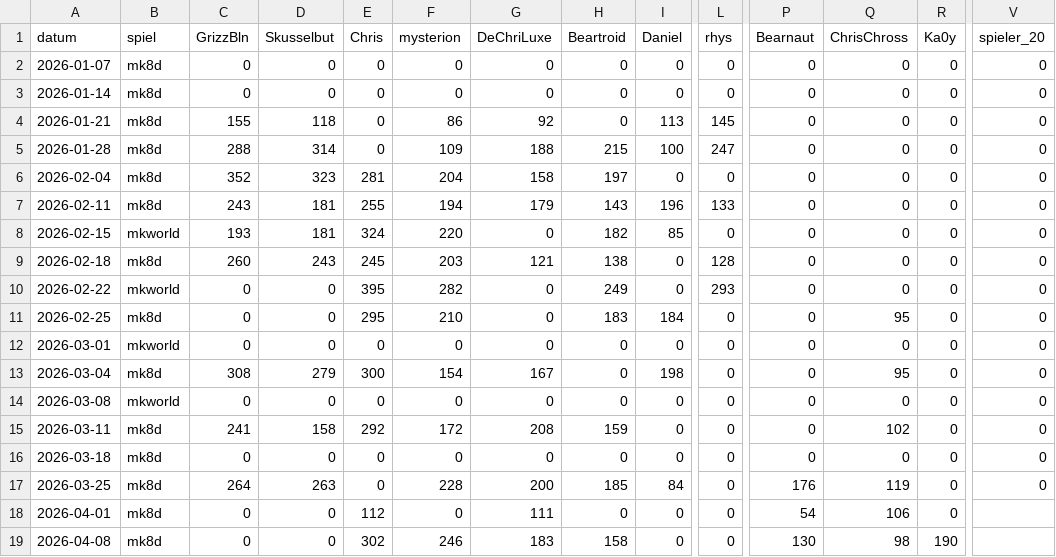
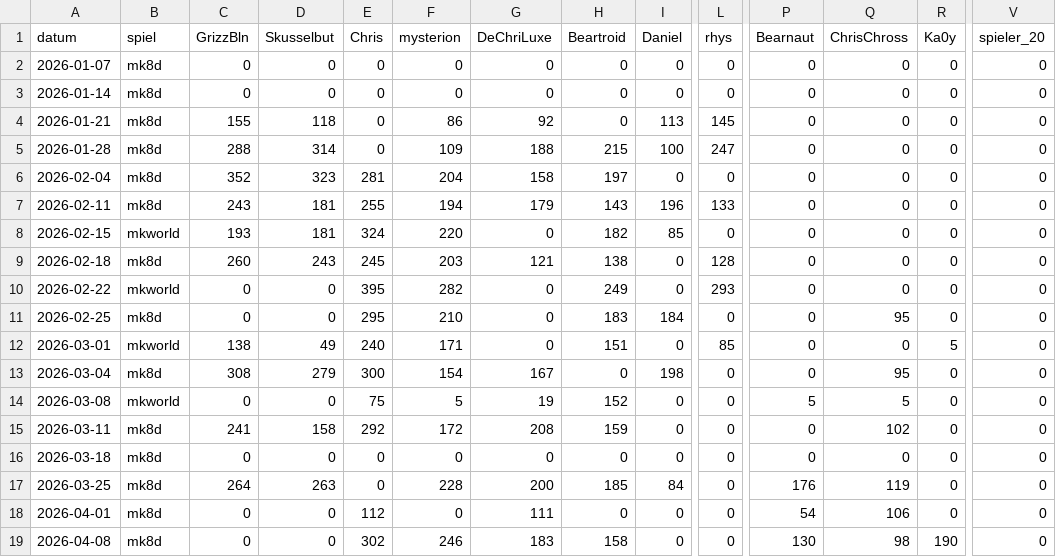
Before and after one commit to d462r8hj/MarioKartCharts, a CSV file: turniere.csv, drawn as a sheet; only a part is shown, gaps mark what is left out; the diff names each change by its address in the sheet, - before the commit and + after, or states it on an @@ line.

Commit message:
feat: add lost mkworld tournaments

```diff
--- a/turniere.csv
+++ b/turniere.csv
-C12 (GrizzBln): 0
+C12 (GrizzBln): 138
-D12 (Skusselbut): 0
+D12 (Skusselbut): 49
-E12 (Chris): 0
+E12 (Chris): 240
-F12 (mysterion): 0
+F12 (mysterion): 171
-H12 (Beartroid): 0
+H12 (Beartroid): 151
-L12 (rhys): 0
+L12 (rhys): 85
-R12 (Ka0y): 0
+R12 (Ka0y): 5
-E14 (Chris): 0
+E14 (Chris): 75
-F14 (mysterion): 0
+F14 (mysterion): 5
-G14 (DeChriLuxe): 0
+G14 (DeChriLuxe): 19
-H14 (Beartroid): 0
+H14 (Beartroid): 152
-P14 (Bearnaut): 0
+P14 (Bearnaut): 5
-Q14 (ChrisChross): 0
+Q14 (ChrisChross): 5
-V18:V19 (spieler_20): (empty)
+V18:V19 (spieler_20): 0
```
